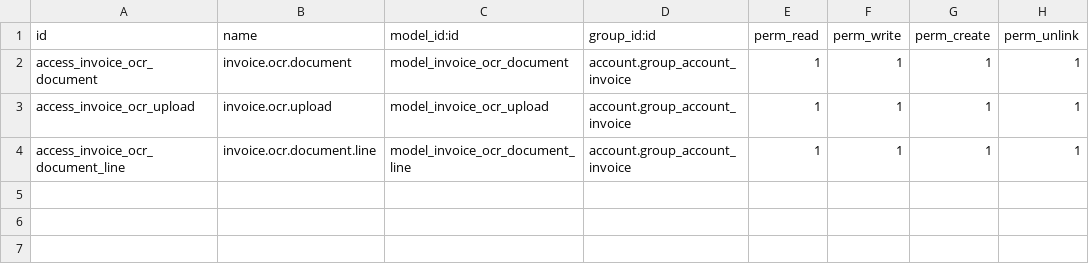
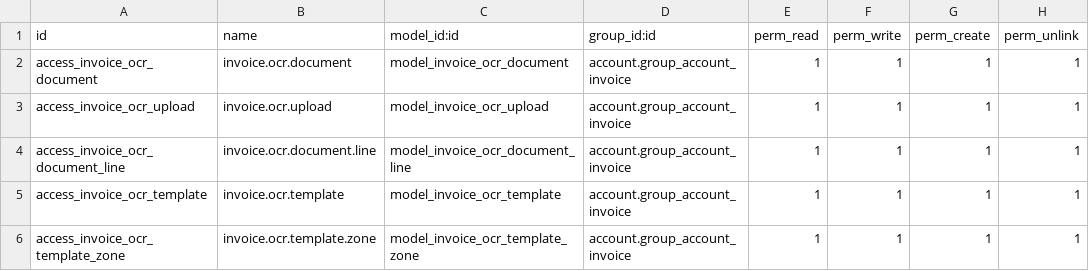
Before and after one commit to albcantero/invoice_ocr, a CSV file: security/ir.model.access.csv, drawn as a sheet; the diff names each change by its address in the sheet, - before the commit and + after, or states it on an @@ line.

Commit message:
feat: backend zonal (adaptador PyMuPDF, modelo plantilla+zonas, integracion: plantilla manda sobre heuristica)

```diff
--- a/security/ir.model.access.csv
+++ b/security/ir.model.access.csv
+row 5: access_invoice_ocr_template | invoice.ocr.template | model_invoice_ocr_template | account.group_account_invoice | 1 | 1 | 1 | 1
+row 6: access_invoice_ocr_template_zone | invoice.ocr.template.zone | model_invoice_ocr_template_zone | account.group_account_invoice | 1 | 1 | 1 | 1
```
Also changed, not shown: 7 other files.
